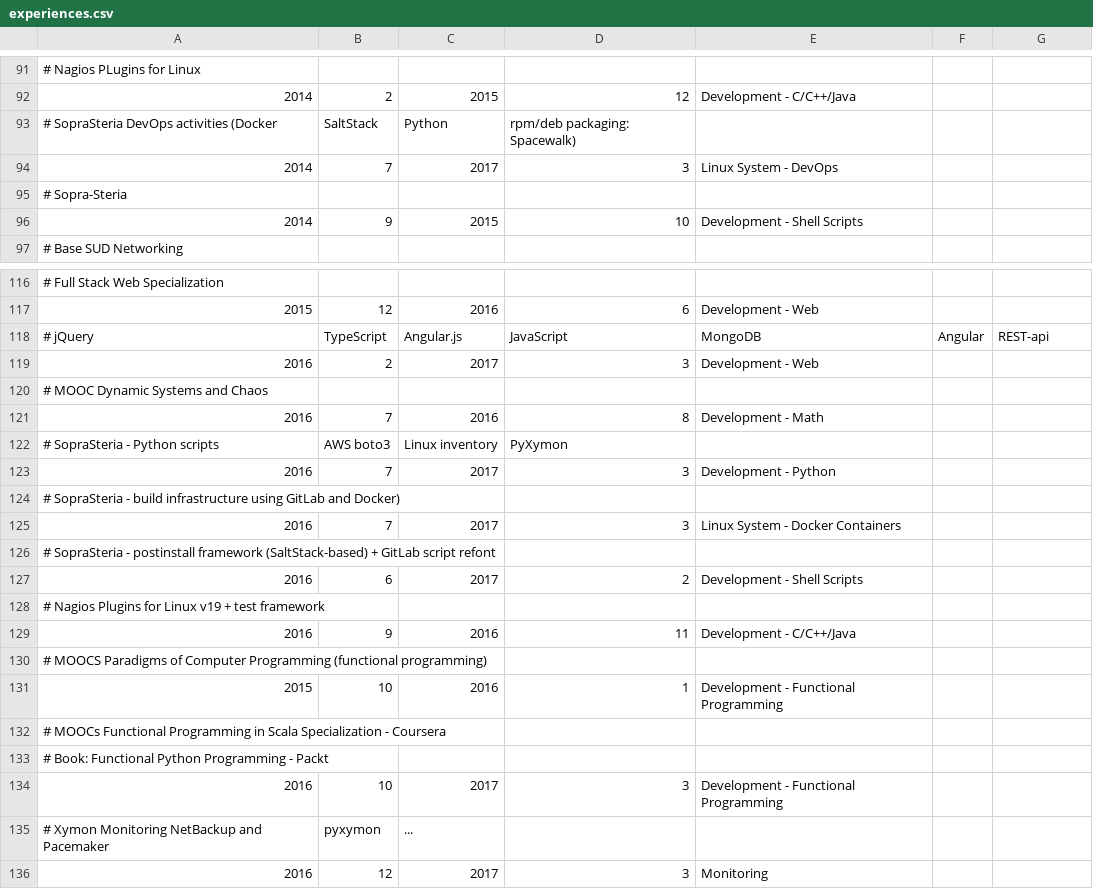
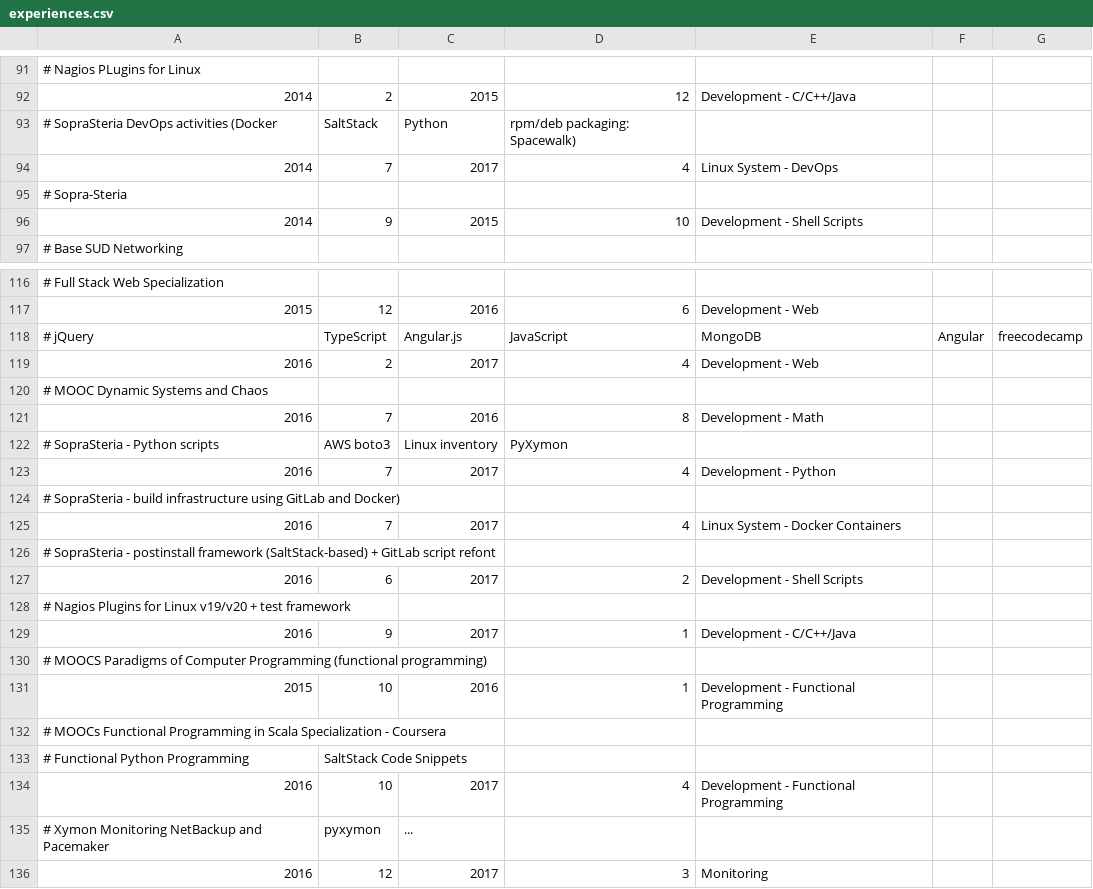
Before and after one commit to madrisan/cv, a CSV file: scripts/experiences.csv, drawn as a sheet; only a part is shown, gaps mark what is left out.

Commit message:
cv: update the experiences plot
Signed-off-by: Davide Madrisan <davide.madrisan@gmail.com>

```diff
--- a/scripts/experiences.csv
+++ b/scripts/experiences.csv
@@ -93,3 +93,3 @@
 # SopraSteria DevOps activities (Docker, SaltStack, Python, rpm/deb packaging: Spacewalk)
-2014,  7, 2017,  3,  Linux System - DevOps
+2014,  7, 2017,  4,  Linux System - DevOps
 # Sopra-Steria
@@ -117,4 +117,4 @@
 2015, 12, 2016,  6,  Development - Web
-# jQuery, TypeScript, Angular.js, JavaScript, MongoDB, Angular, REST-api
-2016,  2, 2017,  3,  Development - Web
+# jQuery, TypeScript, Angular.js, JavaScript, MongoDB, Angular, freecodecamp
+2016,  2, 2017,  4,  Development - Web
 # MOOC Dynamic Systems and Chaos
@@ -122,9 +122,9 @@
 # SopraSteria - Python scripts, AWS boto3, Linux inventory, PyXymon
-2016,  7, 2017,  3,  Development - Python
+2016,  7, 2017,  4,  Development - Python
 # SopraSteria - build infrastructure using GitLab and Docker)
-2016,  7, 2017,  3,  Linux System - Docker Containers
+2016,  7, 2017,  4,  Linux System - Docker Containers
 # SopraSteria - postinstall framework (SaltStack-based) + GitLab script refont
 2016,  6, 2017,  2,  Development - Shell Scripts
-# Nagios Plugins for Linux v19 + test framework
-2016,  9, 2016, 11,  Development - C/C++/Java
+# Nagios Plugins for Linux v19/v20 + test framework
+2016,  9, 2017,  1,  Development - C/C++/Java
 # MOOCS Paradigms of Computer Programming  (functional programming)
@@ -132,4 +132,4 @@
 # MOOCs Functional Programming in Scala Specialization - Coursera
-# Book: Functional Python Programming - Packt
-2016, 10, 2017,  3,  Development - Functional Programming
+# Functional Python Programming, SaltStack Code Snippets
+2016, 10, 2017,  4,  Development - Functional Programming
 # Xymon Monitoring NetBackup and Pacemaker, pyxymon, ...
```
Also changed, not shown: 1 other file.
